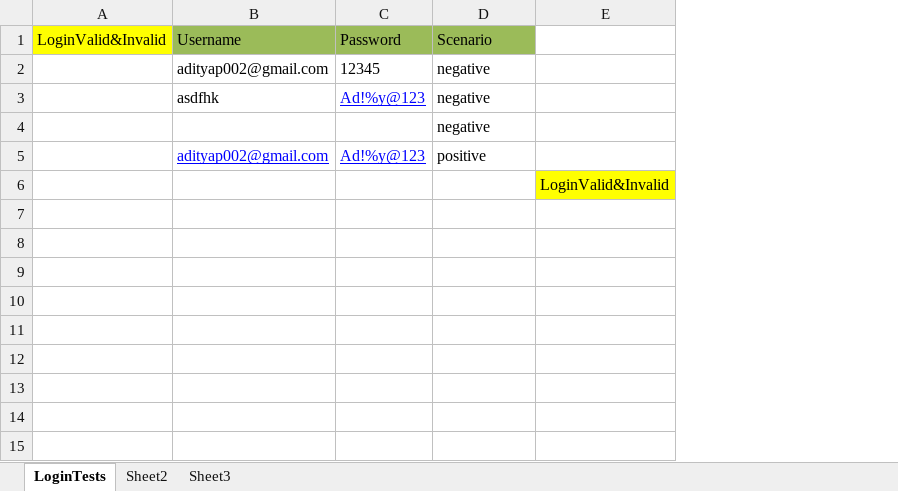
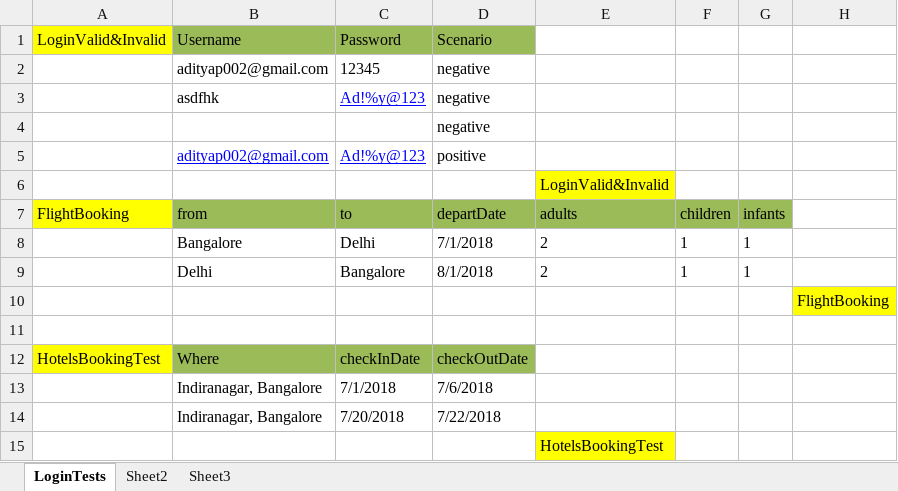
Before and after one commit to Adityap002/ClearTripTestProject, an Excel workbook: codingRound-master/src/main/java/com/cleartrip/dataset/ExcelData.xlsx, sheet LoginTests, drawn as a sheet; values as stored, in another font and other column widths than the file's, no borders; the diff names each change by its address in the sheet, - before the commit and + after, or states it on an @@ line.

Commit message:
test case updated

```diff
--- a/codingRound-master/src/main/java/com/cleartrip/dataset/ExcelData.xlsx (sheet LoginTests)
+++ b/codingRound-master/src/main/java/com/cleartrip/dataset/ExcelData.xlsx (sheet LoginTests)
+column F, empty
+column G, empty
+column H, empty
+row 7: FlightBooking | from | to | departDate | adults | children | infants
+row 8:  | Bangalore | Delhi | 7/1/2018 | 2 | 1 | 1
+row 9:  | Delhi | Bangalore | 8/1/2018 | 2 | 1 | 1
+row 10:  |  |  |  |  |  |  | FlightBooking
+row 11: (empty)
+row 12: HotelsBookingTest | Where | checkInDate | checkOutDate
+row 13:  | Indiranagar, Bangalore | 7/1/2018 | 7/6/2018
+row 14:  | Indiranagar, Bangalore | 7/20/2018 | 7/22/2018
+row 15:  |  |  |  | HotelsBookingTest
```
Also changed, not shown: 25 other files.
